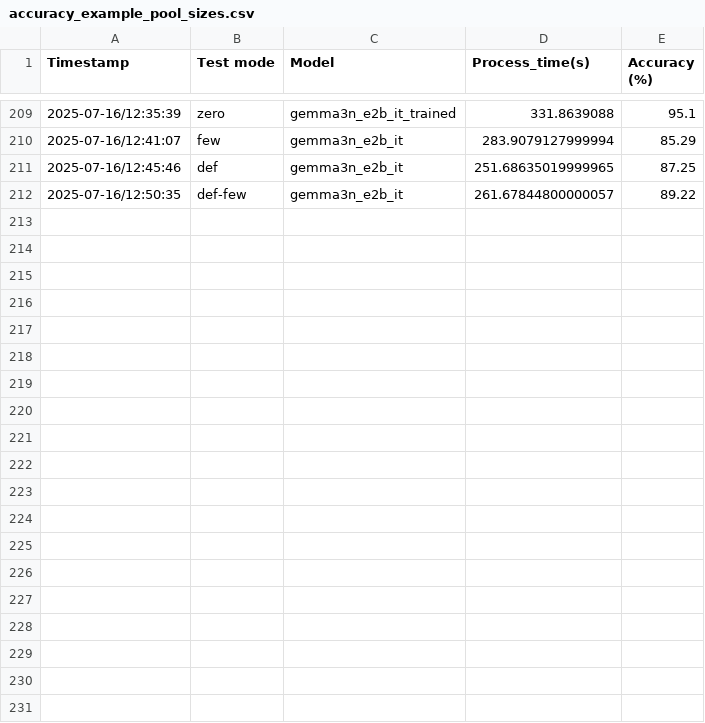
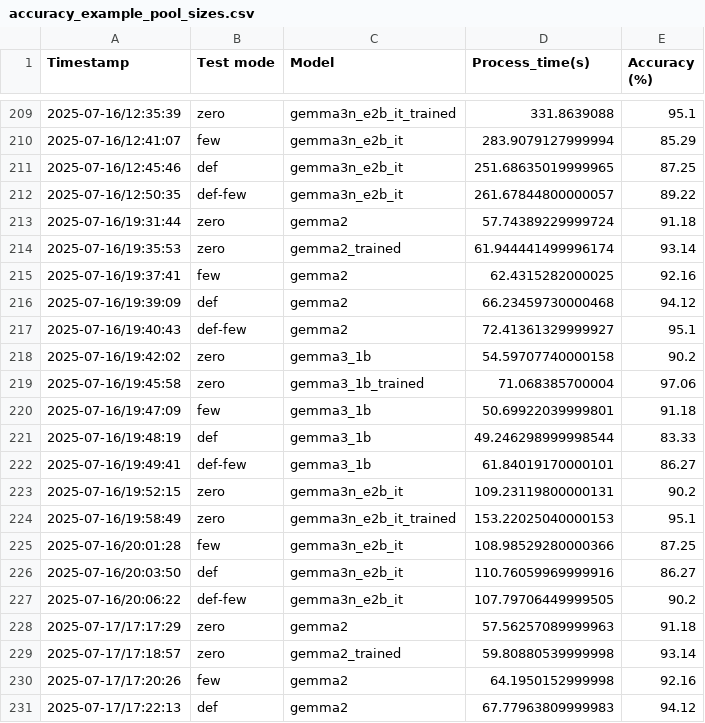
Before and after one commit to cornelGrg/llm-zeroShot-fineTuning, a CSV file: accuracy_example_pool_sizes.csv, drawn as a sheet; only a part is shown, gaps mark what is left out; the diff covers the shown part only; the diff names each change by its address in the sheet, - before the commit and + after, or states it on an @@ line.

Commit message:
[dev] implemented accuracy comparison plotter

```diff
--- a/accuracy_example_pool_sizes.csv
+++ b/accuracy_example_pool_sizes.csv
+row 213: 2025-07-16/19:31:44 | zero | gemma2 | 57.74389229999724 | 91.18
+row 214: 2025-07-16/19:35:53 | zero | gemma2_trained | 61.944441499996174 | 93.14
+row 215: 2025-07-16/19:37:41 | few | gemma2 | 62.4315282000025 | 92.16
+row 216: 2025-07-16/19:39:09 | def | gemma2 | 66.23459730000468 | 94.12
+row 217: 2025-07-16/19:40:43 | def-few | gemma2 | 72.41361329999927 | 95.1
+row 218: 2025-07-16/19:42:02 | zero | gemma3_1b | 54.59707740000158 | 90.2
+row 219: 2025-07-16/19:45:58 | zero | gemma3_1b_trained | 71.068385700004 | 97.06
+row 220: 2025-07-16/19:47:09 | few | gemma3_1b | 50.69922039999801 | 91.18
+row 221: 2025-07-16/19:48:19 | def | gemma3_1b | 49.246298999998544 | 83.33
+row 222: 2025-07-16/19:49:41 | def-few | gemma3_1b | 61.84019170000101 | 86.27
+row 223: 2025-07-16/19:52:15 | zero | gemma3n_e2b_it | 109.23119800000131 | 90.2
+row 224: 2025-07-16/19:58:49 | zero | gemma3n_e2b_it_trained | 153.22025040000153 | 95.1
+row 225: 2025-07-16/20:01:28 | few | gemma3n_e2b_it | 108.98529280000366 | 87.25
+row 226: 2025-07-16/20:03:50 | def | gemma3n_e2b_it | 110.76059969999916 | 86.27
+row 227: 2025-07-16/20:06:22 | def-few | gemma3n_e2b_it | 107.79706449999505 | 90.2
+row 228: 2025-07-17/17:17:29 | zero | gemma2 | 57.56257089999963 | 91.18
+row 229: 2025-07-17/17:18:57 | zero | gemma2_trained | 59.80880539999998 | 93.14
+row 230: 2025-07-17/17:20:26 | few | gemma2 | 64.1950152999998 | 92.16
+row 231: 2025-07-17/17:22:13 | def | gemma2 | 67.77963809999983 | 94.12
```
Also changed, not shown: 11 added rows elsewhere in this file, 56 other files.
